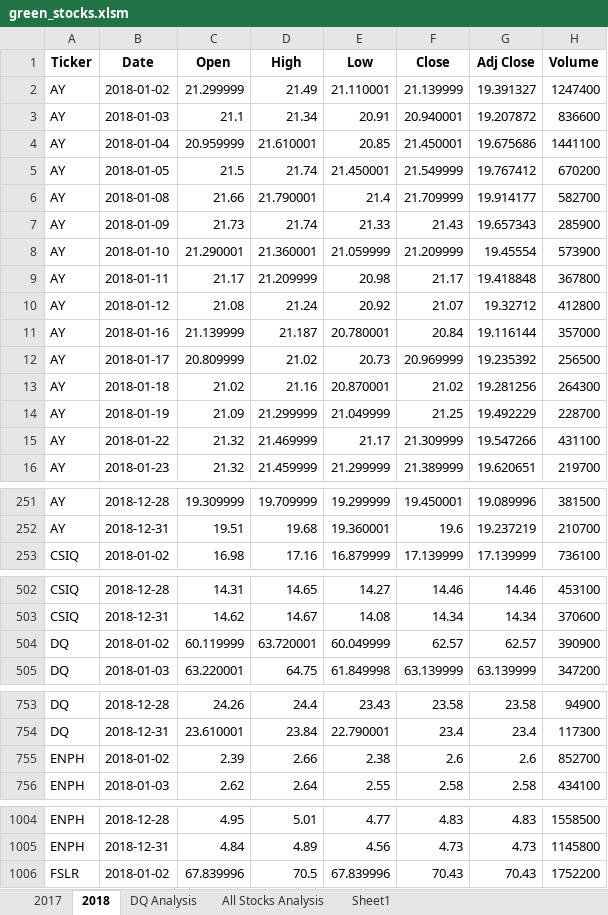
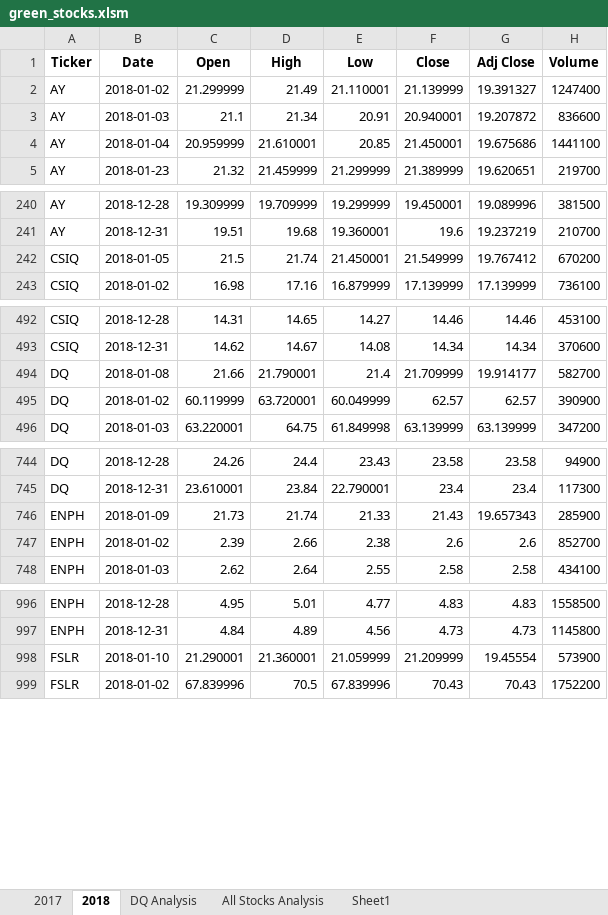
Before and after one commit to macdkw89/stock-analysis, an Excel workbook: green_stocks.xlsm, sheet 2018, drawn as a sheet; only a part is shown, gaps mark what is left out; values as stored, in another font and other column widths than the file's, no borders; removed rows and columns are numbered as before the commit, all else as after; the diff covers the shown part only; the diff names each change by its address in the sheet, - before the commit and + after, or states it on an @@ line.

```diff
--- a/green_stocks.xlsm (sheet 2018)
+++ b/green_stocks.xlsm (sheet 2018)
-row 5: AY | 2018-01-05 | 21.5 | 21.74 | 21.450001 | 21.549999 | 19.767412 | 670200
-row 6: AY | 2018-01-08 | 21.66 | 21.790001 | 21.4 | 21.709999 | 19.914177 | 582700
-row 7: AY | 2018-01-09 | 21.73 | 21.74 | 21.33 | 21.43 | 19.657343 | 285900
-row 8: AY | 2018-01-10 | 21.290001 | 21.360001 | 21.059999 | 21.209999 | 19.45554 | 573900
-row 9: AY | 2018-01-11 | 21.17 | 21.209999 | 20.98 | 21.17 | 19.418848 | 367800
-row 10: AY | 2018-01-12 | 21.08 | 21.24 | 20.92 | 21.07 | 19.32712 | 412800
-row 11: AY | 2018-01-16 | 21.139999 | 21.187 | 20.780001 | 20.84 | 19.116144 | 357000
-row 12: AY | 2018-01-17 | 20.809999 | 21.02 | 20.73 | 20.969999 | 19.235392 | 256500
-row 13: AY | 2018-01-18 | 21.02 | 21.16 | 20.870001 | 21.02 | 19.281256 | 264300
-row 14: AY | 2018-01-19 | 21.09 | 21.299999 | 21.049999 | 21.25 | 19.492229 | 228700
-row 15: AY | 2018-01-22 | 21.32 | 21.469999 | 21.17 | 21.309999 | 19.547266 | 431100
+row 242: CSIQ | 2018-01-05 | 21.5 | 21.74 | 21.450001 | 21.549999 | 19.767412 | 670200
+row 494: DQ | 2018-01-08 | 21.66 | 21.790001 | 21.4 | 21.709999 | 19.914177 | 582700
+row 746: ENPH | 2018-01-09 | 21.73 | 21.74 | 21.33 | 21.43 | 19.657343 | 285900
+row 998: FSLR | 2018-01-10 | 21.290001 | 21.360001 | 21.059999 | 21.209999 | 19.45554 | 573900
```
Also changed, not shown: 7 added rows elsewhere in this sheet, sheet All Stocks Analysis.
